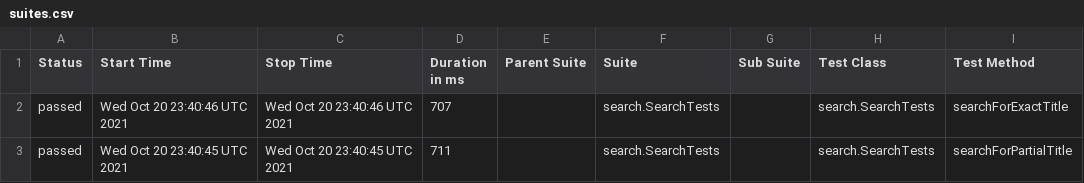
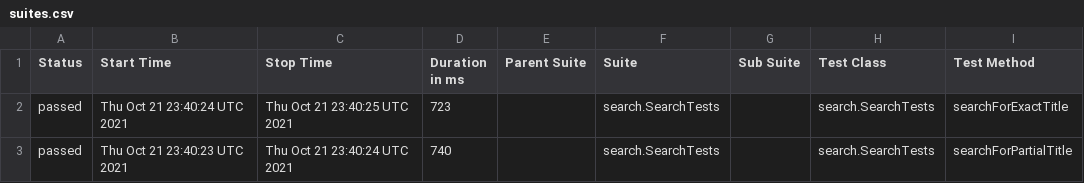
Before and after one commit to reinaldorossetti/playwright-java, a CSV file: chrome/data/suites.csv, drawn as a sheet; only a part is shown; the diff names each change by its address in the sheet, - before the commit and + after, or states it on an @@ line.

```diff
--- a/chrome/data/suites.csv
+++ b/chrome/data/suites.csv
-B2 (Start Time): Wed Oct 20 23:40:46 UTC 2021
+B2 (Start Time): Thu Oct 21 23:40:24 UTC 2021
-C2 (Stop Time): Wed Oct 20 23:40:46 UTC 2021
+C2 (Stop Time): Thu Oct 21 23:40:25 UTC 2021
-D2 (Duration in ms): 707
+D2 (Duration in ms): 723
-B3 (Start Time): Wed Oct 20 23:40:45 UTC 2021
+B3 (Start Time): Thu Oct 21 23:40:23 UTC 2021
-C3 (Stop Time): Wed Oct 20 23:40:45 UTC 2021
+C3 (Stop Time): Thu Oct 21 23:40:24 UTC 2021
-D3 (Duration in ms): 711
+D3 (Duration in ms): 740
```
Also changed, not shown: 17 other files.
